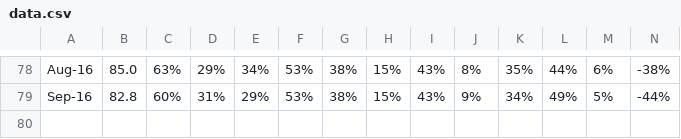
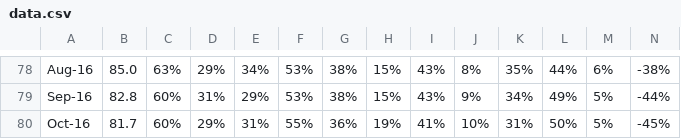
Before and after one commit to pbogden/pbogden.github.io, a CSV file: fm/hpsi/5/data.csv, drawn as a sheet; only a part is shown, gaps mark what is left out; rows hold the shown columns only; the diff names each change by its address in the sheet, - before the commit and + after, or states it on an @@ line.

```diff
--- a/fm/hpsi/5/data.csv
+++ b/fm/hpsi/5/data.csv
+row 80: Oct-16 | 81.7 | 60% | 29% | 31% | 55% | 36% | 19% | 41% | 10% | 31% | 50% | 5% | -45%
```
Also changed, not shown: 1 other file.
